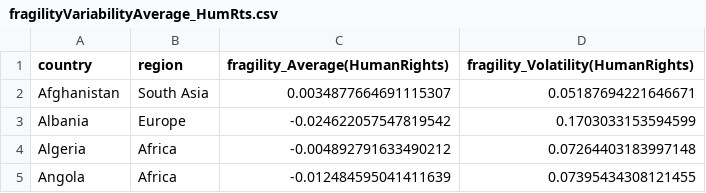
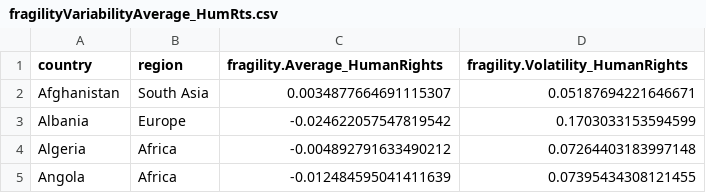
Before and after one commit to magallanes-at-UBA/DataViz, a CSV file: fromPython/fragilityVariabilityAverage_HumRts.csv, drawn as a sheet; only a part is shown.

Commit message:
Update fragilityVariabilityAverage_HumRts.csv

```diff
--- a/fromPython/fragilityVariabilityAverage_HumRts.csv
+++ b/fromPython/fragilityVariabilityAverage_HumRts.csv
@@ -1,2 +1,2 @@
-country,region,fragility_Average(HumanRights),fragility_Volatility(HumanRights)
+country,region,fragility.Average_HumanRights,fragility.Volatility_HumanRights
 Afghanistan,South Asia,0.0034877664691115307,0.05187694221646671
```
